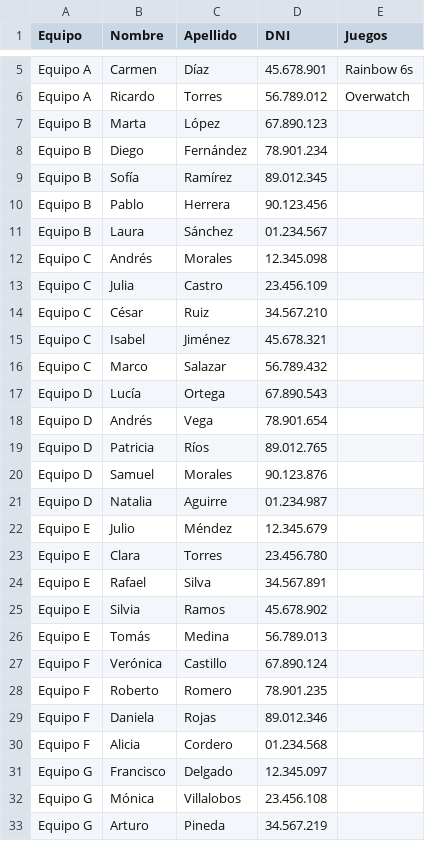
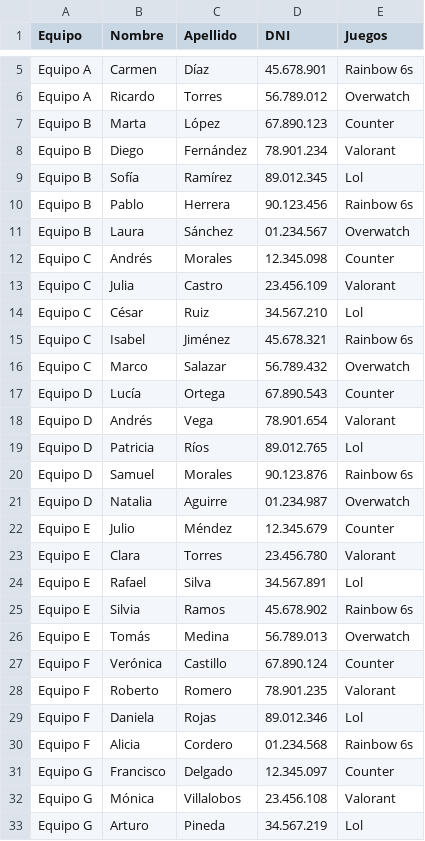
Before and after one commit to FDarking/Tps-Ay-ED1, a CSV file: Psdatos.csv, drawn as a sheet; only a part is shown, gaps mark what is left out; the diff covers the shown part only.

Commit message:
datitos

```diff
--- a/Psdatos.csv
+++ b/Psdatos.csv
@@ -6,28 +6,28 @@ Equipo A,Carmen,Díaz,45.678.901,Rainbow 6s
 Equipo A,Ricardo,Torres,56.789.012,Overwatch
-Equipo B,Marta,López,67.890.123,
-Equipo B,Diego,Fernández,78.901.234,
-Equipo B,Sofía,Ramírez,89.012.345,
-Equipo B,Pablo,Herrera,90.123.456,
-Equipo B,Laura,Sánchez,01.234.567,
-Equipo C,Andrés,Morales,12.345.098,
-Equipo C,Julia,Castro,23.456.109,
-Equipo C,César,Ruiz,34.567.210,
-Equipo C,Isabel,Jiménez,45.678.321,
-Equipo C,Marco,Salazar,56.789.432,
-Equipo D,Lucía,Ortega,67.890.543,
-Equipo D,Andrés,Vega,78.901.654,
-Equipo D,Patricia,Ríos,89.012.765,
-Equipo D,Samuel,Morales,90.123.876,
-Equipo D,Natalia,Aguirre,01.234.987,
-Equipo E,Julio,Méndez,12.345.679,
-Equipo E,Clara,Torres,23.456.780,
-Equipo E,Rafael,Silva,34.567.891,
-Equipo E,Silvia,Ramos,45.678.902,
-Equipo E,Tomás,Medina,56.789.013,
-Equipo F,Verónica,Castillo,67.890.124,
-Equipo F,Roberto,Romero,78.901.235,
-Equipo F,Daniela,Rojas,89.012.346,
-Equipo F,Alicia,Cordero,01.234.568,
-Equipo G,Francisco,Delgado,12.345.097,
-Equipo G,Mónica,Villalobos,23.456.108,
-Equipo G,Arturo,Pineda,34.567.219,
+Equipo B,Marta,López,67.890.123,Counter
+Equipo B,Diego,Fernández,78.901.234,Valorant
+Equipo B,Sofía,Ramírez,89.012.345,Lol
+Equipo B,Pablo,Herrera,90.123.456,Rainbow 6s
+Equipo B,Laura,Sánchez,01.234.567,Overwatch
+Equipo C,Andrés,Morales,12.345.098,Counter
+Equipo C,Julia,Castro,23.456.109,Valorant
+Equipo C,César,Ruiz,34.567.210,Lol
+Equipo C,Isabel,Jiménez,45.678.321,Rainbow 6s
+Equipo C,Marco,Salazar,56.789.432,Overwatch
+Equipo D,Lucía,Ortega,67.890.543,Counter
+Equipo D,Andrés,Vega,78.901.654,Valorant
+Equipo D,Patricia,Ríos,89.012.765,Lol
+Equipo D,Samuel,Morales,90.123.876,Rainbow 6s
+Equipo D,Natalia,Aguirre,01.234.987,Overwatch
+Equipo E,Julio,Méndez,12.345.679,Counter
+Equipo E,Clara,Torres,23.456.780,Valorant
+Equipo E,Rafael,Silva,34.567.891,Lol
+Equipo E,Silvia,Ramos,45.678.902,Rainbow 6s
+Equipo E,Tomás,Medina,56.789.013,Overwatch
+Equipo F,Verónica,Castillo,67.890.124,Counter
+Equipo F,Roberto,Romero,78.901.235,Valorant
+Equipo F,Daniela,Rojas,89.012.346,Lol
+Equipo F,Alicia,Cordero,01.234.568,Rainbow 6s
+Equipo G,Francisco,Delgado,12.345.097,Counter
+Equipo G,Mónica,Villalobos,23.456.108,Valorant
+Equipo G,Arturo,Pineda,34.567.219,Lol
```
Also changed, not shown: 7 edited cells elsewhere in this file.
